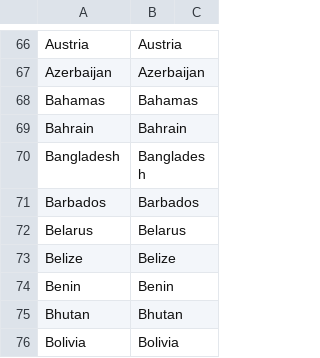
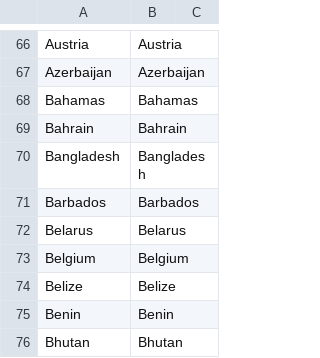
Before and after one commit to microCOVID/microCOVID, a CSV file: public/prevalence_data/index.csv, drawn as a sheet; only a part is shown, gaps mark what is left out; the shorter side is filled out with more unchanged rows.

```diff
--- a/public/prevalence_data/index.csv
+++ b/public/prevalence_data/index.csv
@@ -72,2 +72,3 @@ Barbados,Barbados
 Belarus,Belarus
+Belgium,Belgium
 Belize,Belize
```
Also changed, not shown: 3 other files.
